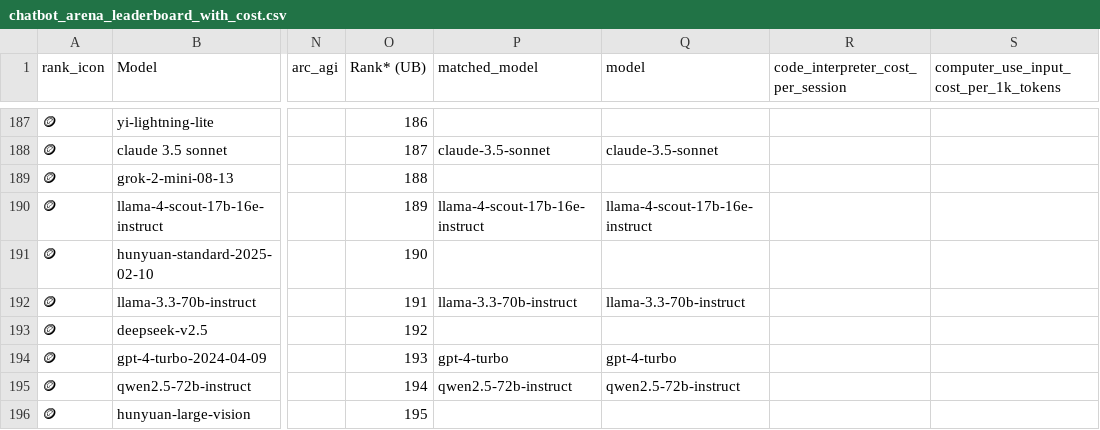
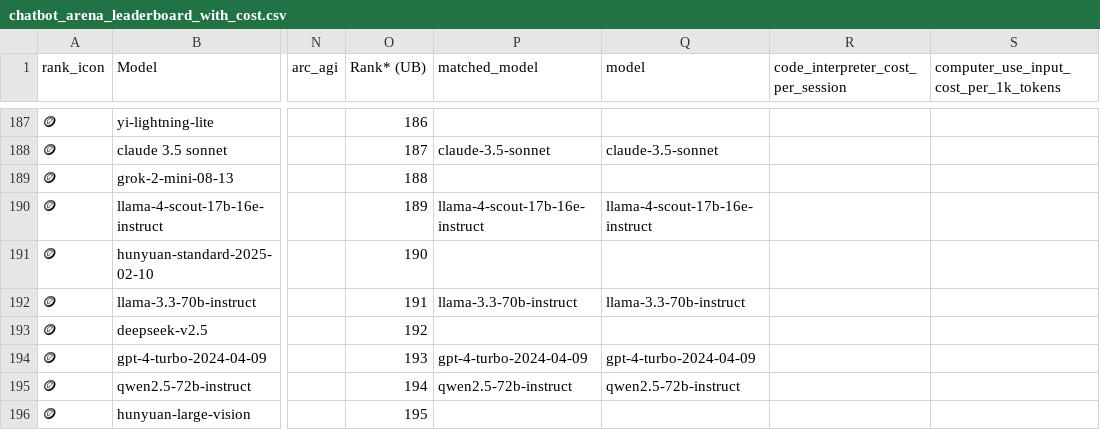
Before and after one commit to ZachLaik/compare-models, a CSV file: chatbot_arena_leaderboard_with_cost.csv, drawn as a sheet; only a part is shown, gaps mark what is left out; the diff covers the shown part only; the diff names each change by its address in the sheet, - before the commit and + after, or states it on an @@ line.

```diff
--- a/chatbot_arena_leaderboard_with_cost.csv
+++ b/chatbot_arena_leaderboard_with_cost.csv
-P194 (matched_model): gpt-4-turbo
+P194 (matched_model): gpt-4-turbo-2024-04-09
-Q194 (model): gpt-4-turbo
+Q194 (model): gpt-4-turbo-2024-04-09
```
Also changed, not shown: 145 edited cells elsewhere in this file, 1 other file.
